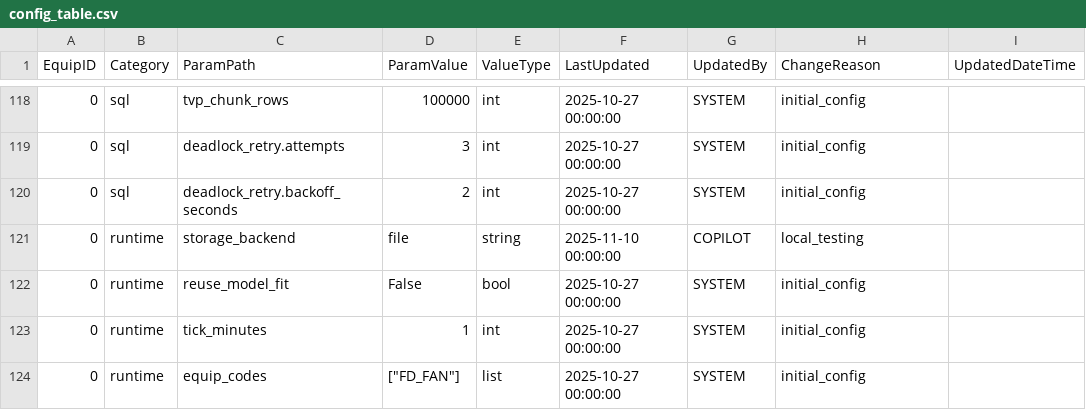
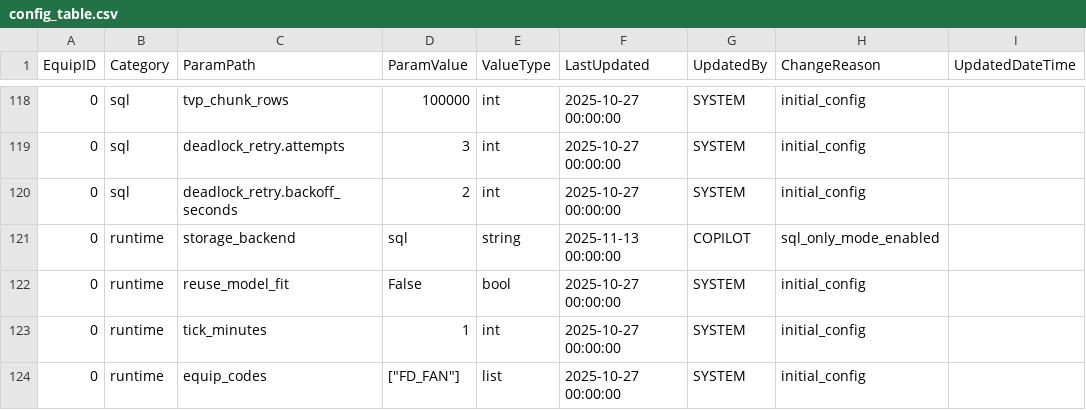
Before and after one commit to bhadkamkar9snehil/ACM, a CSV file: configs/config_table.csv, drawn as a sheet; only a part is shown, gaps mark what is left out.

Commit message:
SQL-45/46/50: Implement SQL-only mode - skip CSV/model file writes, fix historian refs, enable 15min batch intervals
- SQL-45: Add sql_only_mode to OutputManager, skip CSV writes when enabled
- SQL-46: Add sql_only_mode to ModelPersistence, skip .joblib writes when enabled
- Fix usp_ACM_StartRun to query equipment-specific data tables (FD_FAN_Data) instead of non-existent dbo.Historian
- Update config: storage_backend=sql, tick_minutes=15 for batch processing
- Fix equip_code parsing bug (was treating JSON string as list)
- Add comprehensive table validation scripts
- Pipeline successfully initializes runs in SQL mode

```diff
--- a/configs/config_table.csv
+++ b/configs/config_table.csv
@@ -120,3 +120,3 @@ EquipID,Category,ParamPath,ParamValue,ValueType,LastUpdated,UpdatedBy,ChangeReas
 0,sql,deadlock_retry.backoff_seconds,2,int,2025-10-27 00:00:00,SYSTEM,initial_config,
-0,runtime,storage_backend,file,string,2025-11-10 00:00:00,COPILOT,local_testing,
+0,runtime,storage_backend,sql,string,2025-11-13 00:00:00,COPILOT,sql_only_mode_enabled,
 0,runtime,reuse_model_fit,False,bool,2025-10-27 00:00:00,SYSTEM,initial_config,
```
Also changed, not shown: 17 other files.
